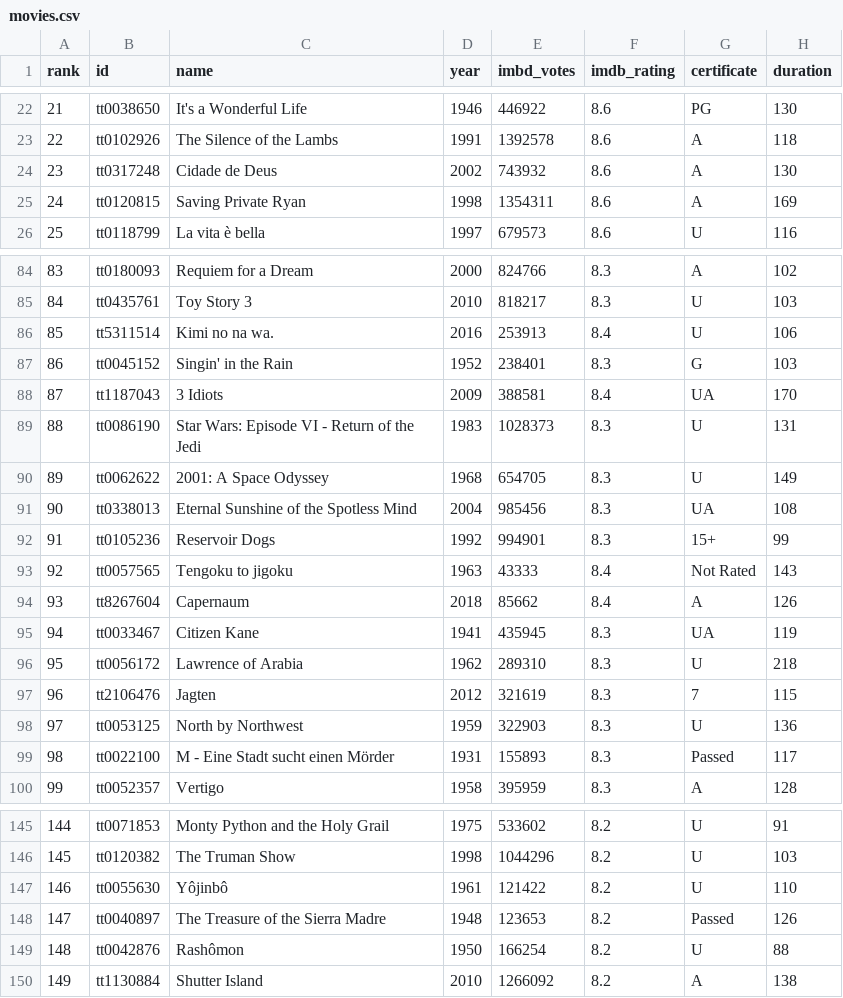
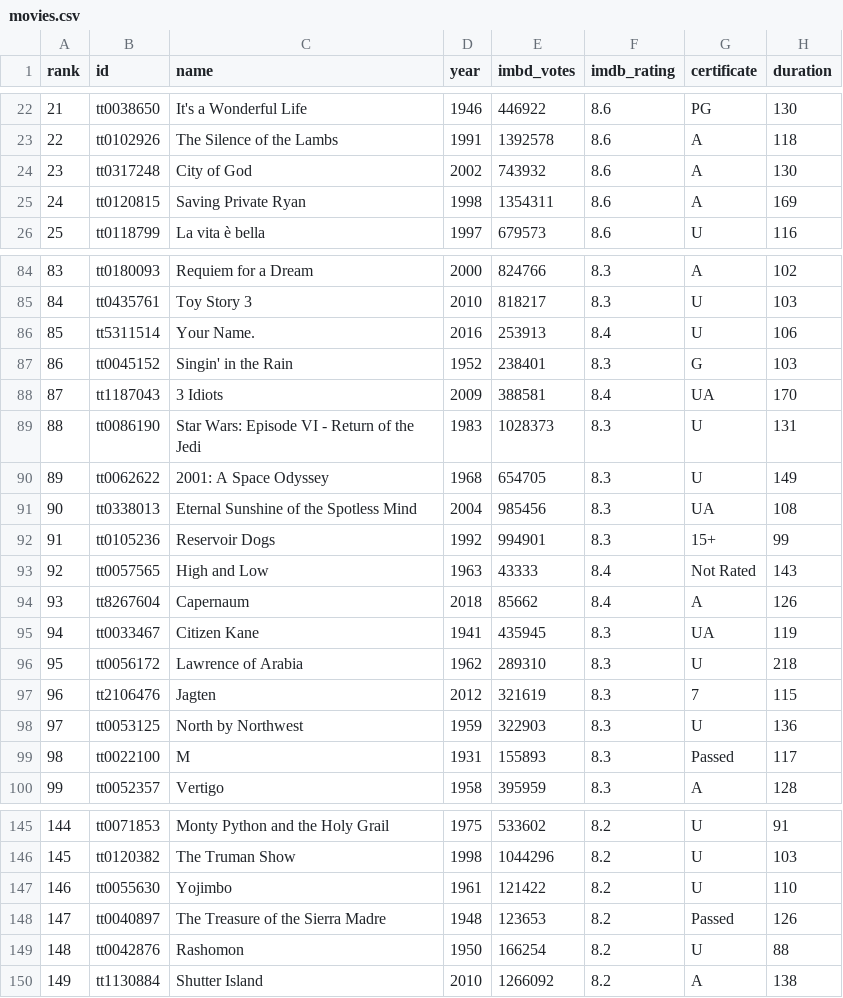
Before and after one commit to Prakb2401/IMDB-Top-250-Exploratory-Data-Analysis, a CSV file: movies.csv, drawn as a sheet; only a part is shown, gaps mark what is left out; the diff names each change by its address in the sheet, - before the commit and + after, or states it on an @@ line.

```diff
--- a/movies.csv
+++ b/movies.csv
-C24 (name): Cidade de Deus
+C24 (name): City of God
-C86 (name): Kimi no na wa.
+C86 (name): Your Name.
-C93 (name): Tengoku to jigoku
+C93 (name): High and Low
-C99 (name): M - Eine Stadt sucht einen Mörder
+C99 (name): M
-C147 (name): Yôjinbô
+C147 (name): Yojimbo
-C149 (name): Rashômon
+C149 (name): Rashomon
```
Also changed, not shown: 1 other file.
